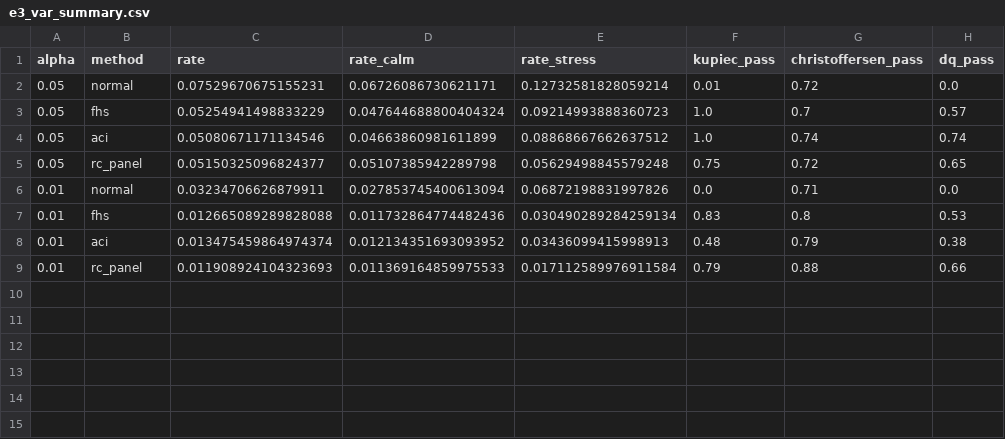
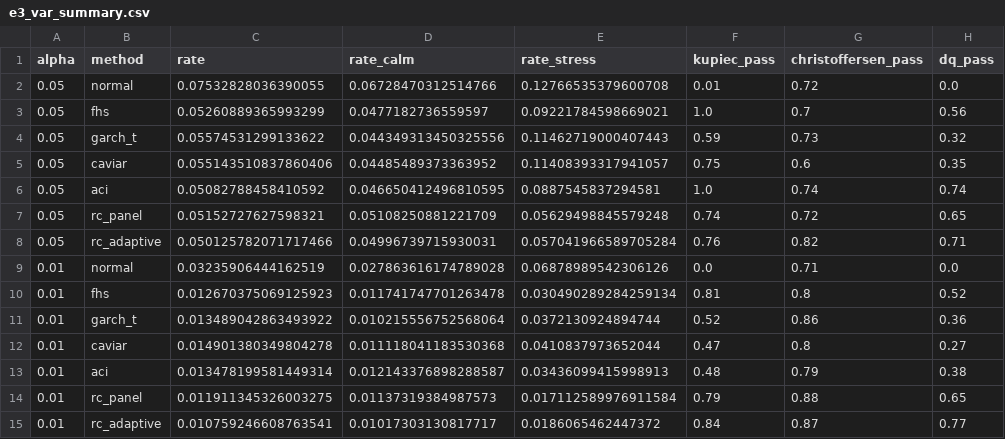
Before and after one commit to Shiv-aurora/ai-research, a CSV file: reports/e3_var_summary.csv, drawn as a sheet.

```diff
--- a/reports/e3_var_summary.csv
+++ b/reports/e3_var_summary.csv
@@ -1,9 +1,15 @@
 alpha,method,rate,rate_calm,rate_stress,kupiec_pass,christoffersen_pass,dq_pass
-0.05,normal,0.07529670675155231,0.06726086730621171,0.12732581828059214,0.01,0.72,0.0
-0.05,fhs,0.05254941498833229,0.047644688800404324,0.09214993888360723,1.0,0.7,0.57
-0.05,aci,0.05080671171134546,0.04663860981611899,0.08868667662637512,1.0,0.74,0.74
-0.05,rc_panel,0.05150325096824377,0.05107385942289798,0.05629498845579248,0.75,0.72,0.65
-0.01,normal,0.03234706626879911,0.027853745400613094,0.06872198831997826,0.0,0.71,0.0
-0.01,fhs,0.012665089289828088,0.011732864774482436,0.030490289284259134,0.83,0.8,0.53
-0.01,aci,0.013475459864974374,0.012134351693093952,0.03436099415998913,0.48,0.79,0.38
-0.01,rc_panel,0.011908924104323693,0.011369164859975533,0.017112589976911584,0.79,0.88,0.66
+0.05,normal,0.07532828036390055,0.06728470312514766,0.12766535379600708,0.01,0.72,0.0
+0.05,fhs,0.05260889365993299,0.0477182736559597,0.09221784598669021,1.0,0.7,0.56
+0.05,garch_t,0.05574531299133622,0.044349313450325556,0.11462719000407443,0.59,0.73,0.32
+0.05,caviar,0.055143510837860406,0.04485489373363952,0.11408393317941057,0.75,0.6,0.35
+0.05,aci,0.05082788458410592,0.046650412496810595,0.0887545837294581,1.0,0.74,0.74
+0.05,rc_panel,0.05152727627598321,0.05108250881221709,0.05629498845579248,0.74,0.72,0.65
+0.05,rc_adaptive,0.050125782071717466,0.04996739715930031,0.057041966589705284,0.76,0.82,0.71
+0.01,normal,0.03235906444162519,0.027863616174789028,0.06878989542306126,0.0,0.71,0.0
+0.01,fhs,0.012670375069125923,0.011741747701263478,0.030490289284259134,0.81,0.8,0.52
+0.01,garch_t,0.013489042863493922,0.010215556752568064,0.0372130924894744,0.52,0.86,0.36
+0.01,caviar,0.014901380349804278,0.011118041183530368,0.0410837973652044,0.47,0.8,0.27
+0.01,aci,0.013478199581449314,0.012143376898288587,0.03436099415998913,0.48,0.79,0.38
+0.01,rc_panel,0.011911345326003275,0.01137319384987573,0.017112589976911584,0.79,0.88,0.65
+0.01,rc_adaptive,0.010759246608763541,0.01017303130817717,0.0186065462447372,0.84,0.87,0.77
```
Also changed, not shown: reports/e1_prototype_coverage_by_state.csv, reports/e2_panel_summary.csv, 18 other files.
